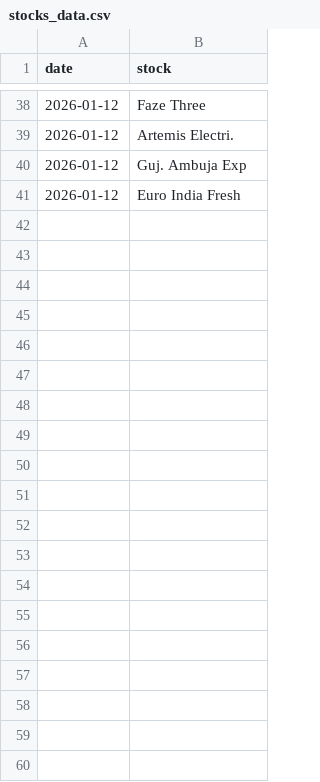
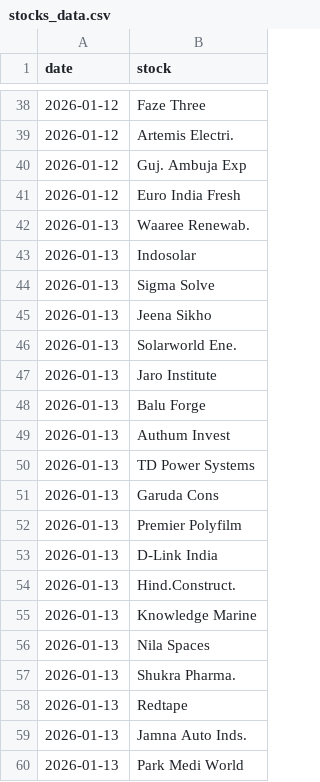
Before and after one commit to flamemission-boop/top-gainers-data, a CSV file: data/stocks_data.csv, drawn as a sheet; only a part is shown, gaps mark what is left out; the diff covers the shown part only.

```diff
--- a/data/stocks_data.csv
+++ b/data/stocks_data.csv
@@ -41 +41,20 @@ date,stock
 2026-01-12,Euro India Fresh
+2026-01-13,Waaree Renewab.
+2026-01-13,Indosolar
+2026-01-13,Sigma Solve
+2026-01-13,Jeena Sikho
+2026-01-13,Solarworld Ene.
+2026-01-13,Jaro Institute
+2026-01-13,Balu Forge
+2026-01-13,Authum Invest
+2026-01-13,TD Power Systems
+2026-01-13,Garuda Cons
+2026-01-13,Premier Polyfilm
+2026-01-13,D-Link India
+2026-01-13,Hind.Construct.
+2026-01-13,Knowledge Marine
+2026-01-13,Nila Spaces
+2026-01-13,Shukra Pharma.
+2026-01-13,Redtape
+2026-01-13,Jamna Auto Inds.
+2026-01-13,Park Medi World
```
Also changed, not shown: 39 added rows elsewhere in this file, data/industry_data.csv, 1 other file.
